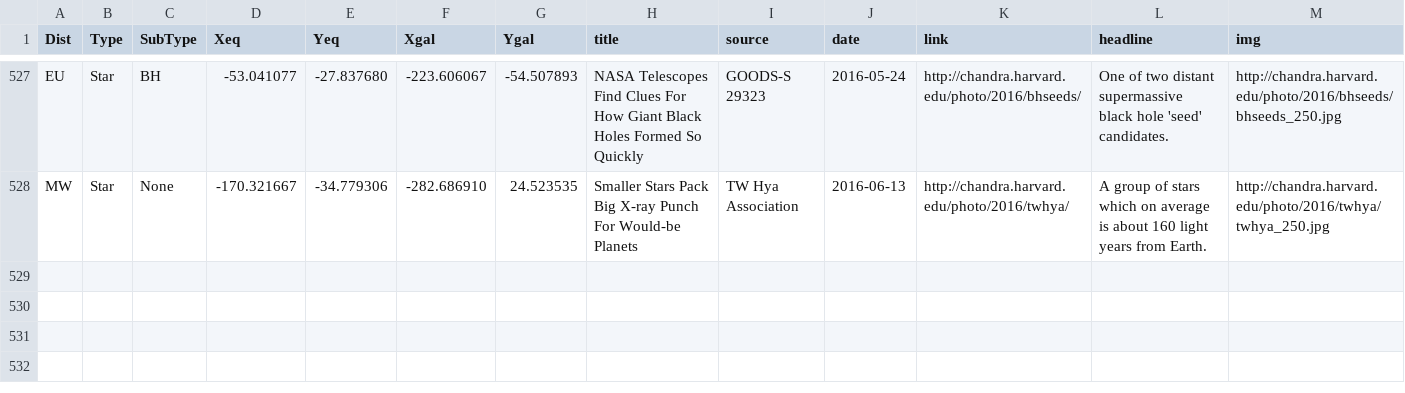
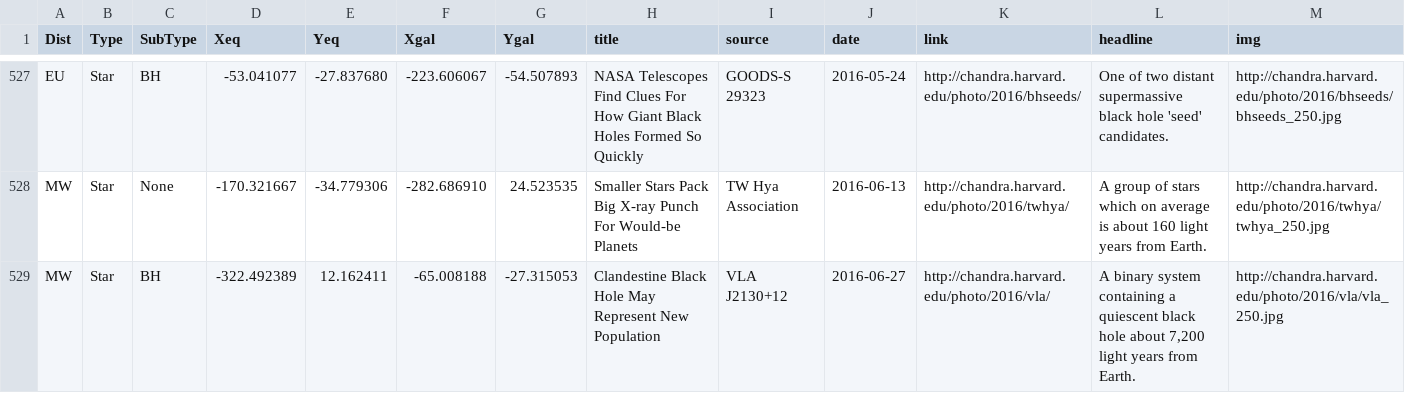
Before and after one commit to cxcimager/chandra_skymap, a CSV file: cxc_sources.csv, drawn as a sheet; only a part is shown, gaps mark what is left out; the diff names each change by its address in the sheet, - before the commit and + after, or states it on an @@ line.

Commit message:
update cxc source list

```diff
--- a/cxc_sources.csv
+++ b/cxc_sources.csv
+row 529: MW | Star | BH | -322.492389 | 12.162411 | -65.008188 | -27.315053 | Clandestine Black Hole May Represent New Population | VLA J2130+12 | 2016-06-27 | http://chandra.harvard.edu/photo/2016/vla/ | A binary system containing a quiescent black hole about 7,200 light years from Earth. | http://chandra.harvard.edu/photo/2016/vla/vla_250.jpg
```
